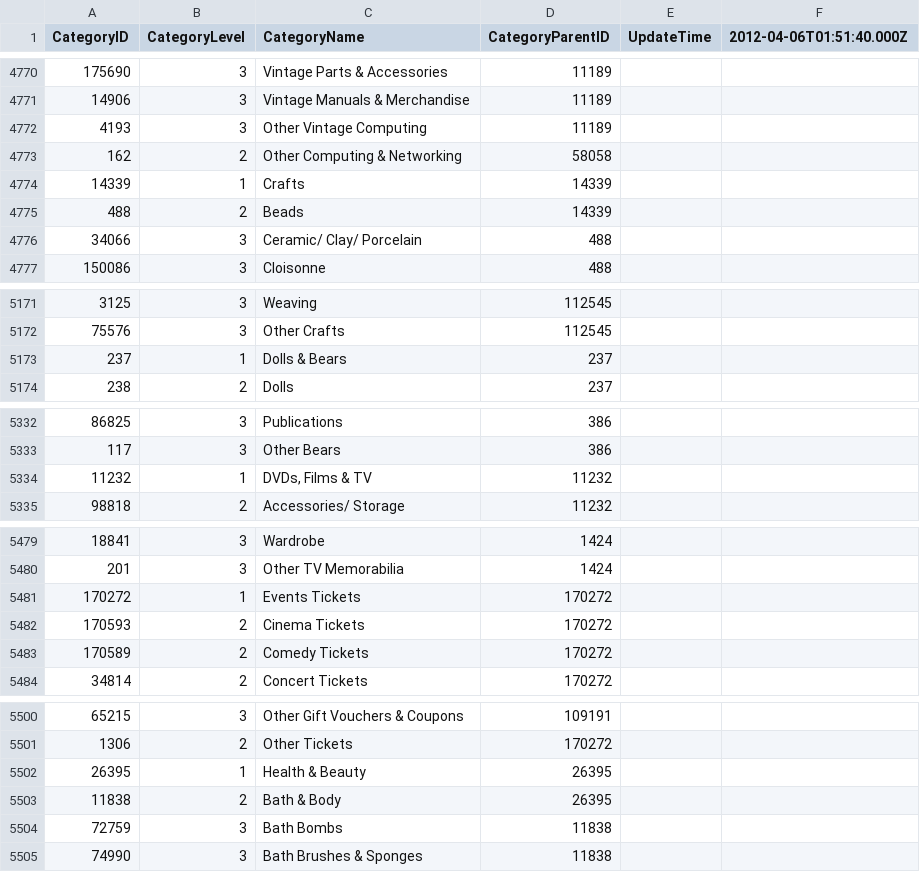
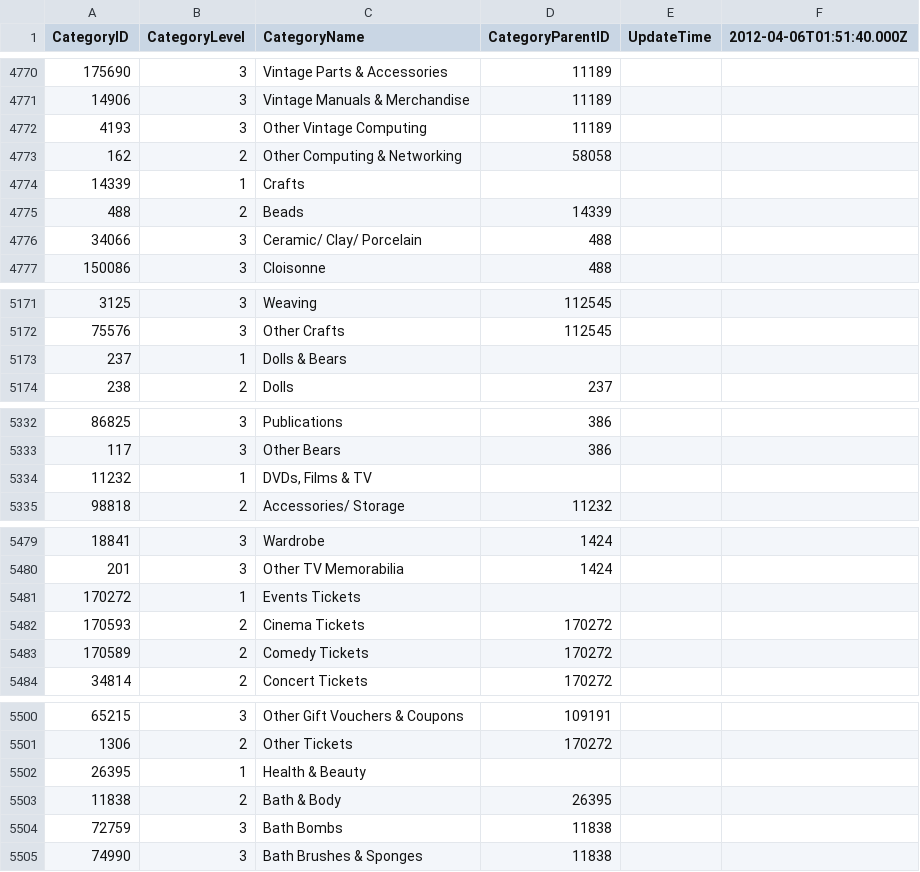
Before and after one commit to iCPU/yabe, a CSV file: ebay_categories_vs91.csv, drawn as a sheet; only a part is shown, gaps mark what is left out; the diff covers the shown part only.

```diff
--- a/ebay_categories_vs91.csv
+++ b/ebay_categories_vs91.csv
@@ -4773,3 +4773,3 @@ CategoryID,CategoryLevel,CategoryName,CategoryParentID,UpdateTime,2012-04-06T01:
 162,2,Other Computing & Networking,58058,,
-14339,1,Crafts,14339,,
+14339,1,Crafts,,,
 488,2,Beads,14339,,
@@ -5172,3 +5172,3 @@ CategoryID,CategoryLevel,CategoryName,CategoryParentID,UpdateTime,2012-04-06T01:
 75576,3,Other Crafts,112545,,
-237,1,Dolls & Bears,237,,
+237,1,Dolls & Bears,,,
 238,2,Dolls,237,,
@@ -5333,3 +5333,3 @@ CategoryID,CategoryLevel,CategoryName,CategoryParentID,UpdateTime,2012-04-06T01:
 117,3,Other Bears,386,,
-11232,1,"DVDs, Films & TV",11232,,
+11232,1,"DVDs, Films & TV",,,
 98818,2,Accessories/ Storage,11232,,
@@ -5480,3 +5480,3 @@ CategoryID,CategoryLevel,CategoryName,CategoryParentID,UpdateTime,2012-04-06T01:
 201,3,Other TV Memorabilia,1424,,
-170272,1,Events Tickets,170272,,
+170272,1,Events Tickets,,,
 170593,2,Cinema Tickets,170272,,
@@ -5501,3 +5501,3 @@ CategoryID,CategoryLevel,CategoryName,CategoryParentID,UpdateTime,2012-04-06T01:
 1306,2,Other Tickets,170272,,
-26395,1,Health & Beauty,26395,,
+26395,1,Health & Beauty,,,
 11838,2,Bath & Body,26395,,
```
Also changed, not shown: 29 edited cells elsewhere in this file, 40 other files.
